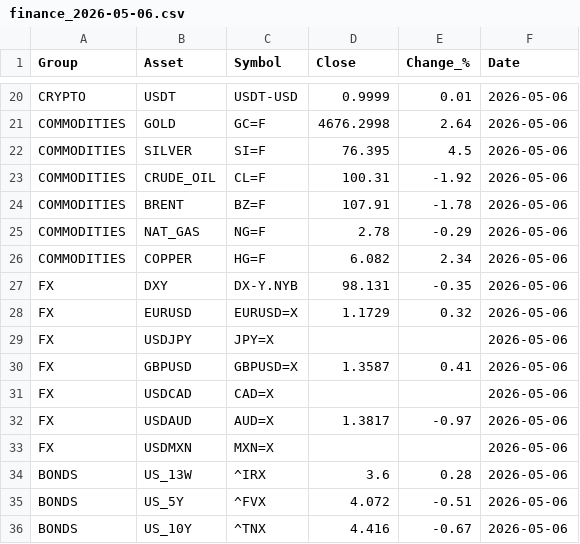
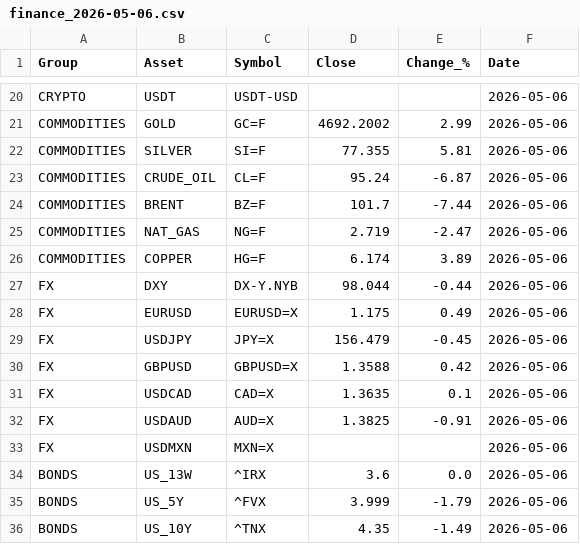
Before and after one commit to suleymandiker/FinanceManager, a CSV file: output/finance_2026-05-06.csv, drawn as a sheet; only a part is shown, gaps mark what is left out; the diff covers the shown part only; the diff names each change by its address in the sheet, - before the commit and + after, or states it on an @@ line.

```diff
--- a/output/finance_2026-05-06.csv
+++ b/output/finance_2026-05-06.csv
-D20 (Close): 0.9999
+D20 (Close): (empty)
-E20 (Change_%): 0.01
+E20 (Change_%): (empty)
-D21 (Close): 4676.2998
+D21 (Close): 4692.2002
-E21 (Change_%): 2.64
+E21 (Change_%): 2.99
-D22 (Close): 76.395
+D22 (Close): 77.355
-E22 (Change_%): 4.5
+E22 (Change_%): 5.81
-D23 (Close): 100.31
+D23 (Close): 95.24
-E23 (Change_%): -1.92
+E23 (Change_%): -6.87
-D24 (Close): 107.91
+D24 (Close): 101.7
-E24 (Change_%): -1.78
+E24 (Change_%): -7.44
-D25 (Close): 2.78
+D25 (Close): 2.719
-E25 (Change_%): -0.29
+E25 (Change_%): -2.47
-D26 (Close): 6.082
+D26 (Close): 6.174
-E26 (Change_%): 2.34
+E26 (Change_%): 3.89
-D27 (Close): 98.131
+D27 (Close): 98.044
-E27 (Change_%): -0.35
+E27 (Change_%): -0.44
-D28 (Close): 1.1729
+D28 (Close): 1.175
-E28 (Change_%): 0.32
+E28 (Change_%): 0.49
-D29 (Close): (empty)
+D29 (Close): 156.479
-E29 (Change_%): (empty)
+E29 (Change_%): -0.45
-D30 (Close): 1.3587
+D30 (Close): 1.3588
-E30 (Change_%): 0.41
+E30 (Change_%): 0.42
-D31 (Close): (empty)
+D31 (Close): 1.3635
-E31 (Change_%): (empty)
+E31 (Change_%): 0.1
-D32 (Close): 1.3817
+D32 (Close): 1.3825
-E32 (Change_%): -0.97
+E32 (Change_%): -0.91
-E34 (Change_%): 0.28
+E34 (Change_%): 0.0
-D35 (Close): 4.072
+D35 (Close): 3.999
-E35 (Change_%): -0.51
+E35 (Change_%): -1.79
-D36 (Close): 4.416
+D36 (Close): 4.35
-E36 (Change_%): -0.67
+E36 (Change_%): -1.49
```
Also changed, not shown: 34 edited cells elsewhere in this file.
